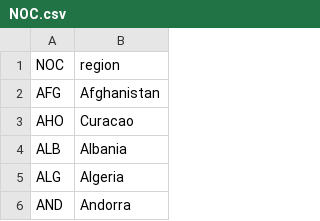
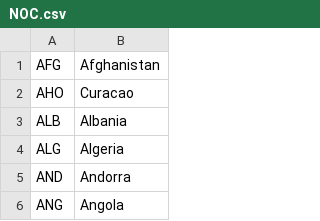
Before and after one commit to jared-r-chen/cs257, a CSV file: olympics/NOC.csv, drawn as a sheet; only a part is shown; the shorter side is filled out with more unchanged rows.

Commit message:
removed header from csv files, put create table functions in olympics-schema.sql

```diff
--- a/olympics/NOC.csv
+++ b/olympics/NOC.csv
@@ -1,2 +1 @@
-NOC,region
 AFG,Afghanistan
```
Also changed, not shown: 2 other files.
